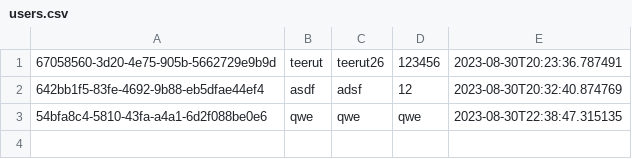
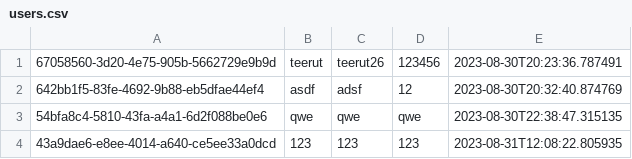
Before and after one commit to Teerut26/Java-Project, a CSV file: data/csv/users.csv, drawn as a sheet.

Commit message:
gitflow-feature-stash: authentication-user-provider

```diff
--- a/data/csv/users.csv
+++ b/data/csv/users.csv
@@ -3 +3,2 @@
 54bfa8c4-5810-43fa-a4a1-6d2f088be0e6,qwe,qwe,qwe,2023-08-30T22:38:47.315135
+43a9dae6-e8ee-4014-a640-ce5ee33a0dcd,123,123,123,2023-08-31T12:08:22.805935
```
Also changed, not shown: 4 other files.
